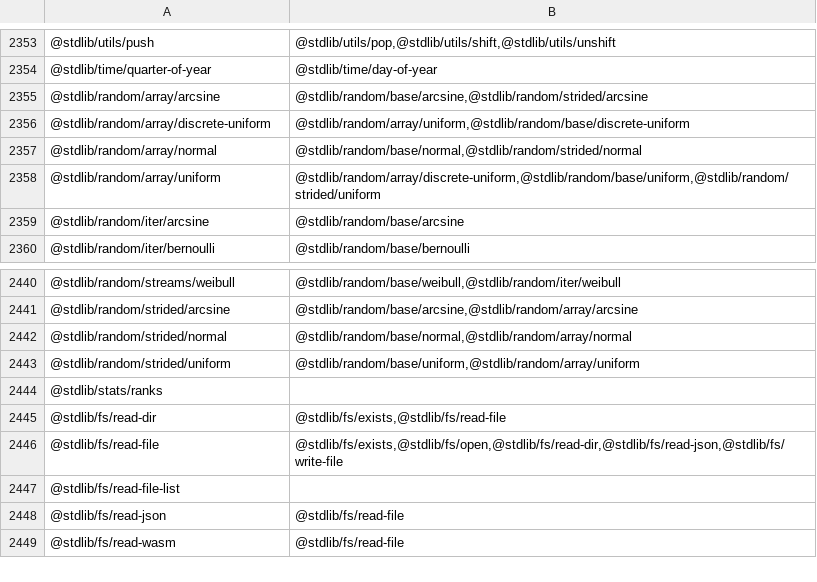
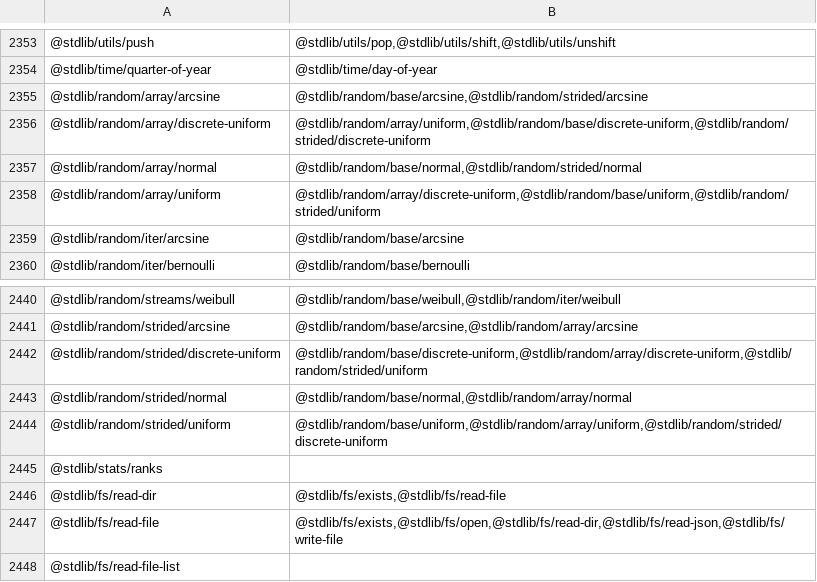
Before and after one commit to stdlib-js/namespace, a CSV file: pkg2related/data/data.csv, drawn as a sheet; only a part is shown, gaps mark what is left out; the shorter side is filled out with more unchanged rows.

```diff
--- a/pkg2related/data/data.csv
+++ b/pkg2related/data/data.csv
@@ -2355,3 +2355,3 @@
 "@stdlib/random/array/arcsine","@stdlib/random/base/arcsine,@stdlib/random/strided/arcsine"
-"@stdlib/random/array/discrete-uniform","@stdlib/random/array/uniform,@stdlib/random/base/discrete-uniform"
+"@stdlib/random/array/discrete-uniform","@stdlib/random/array/uniform,@stdlib/random/base/discrete-uniform,@stdlib/random/strided/discrete-uniform"
 "@stdlib/random/array/normal","@stdlib/random/base/normal,@stdlib/random/strided/normal"
@@ -2441,4 +2441,5 @@
 "@stdlib/random/strided/arcsine","@stdlib/random/base/arcsine,@stdlib/random/array/arcsine"
+"@stdlib/random/strided/discrete-uniform","@stdlib/random/base/discrete-uniform,@stdlib/random/array/discrete-uniform,@stdlib/random/strided/uniform"
 "@stdlib/random/strided/normal","@stdlib/random/base/normal,@stdlib/random/array/normal"
-"@stdlib/random/strided/uniform","@stdlib/random/base/uniform,@stdlib/random/array/uniform"
+"@stdlib/random/strided/uniform","@stdlib/random/base/uniform,@stdlib/random/array/uniform,@stdlib/random/strided/discrete-uniform"
 "@stdlib/stats/ranks",""
```
Also changed, not shown: alias2pkg/data/data.csv, alias2related/data/data.csv, 14 other files.
